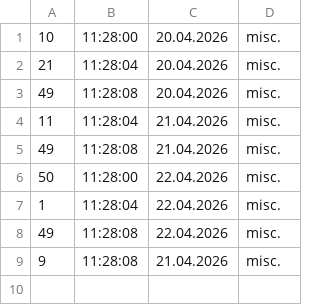
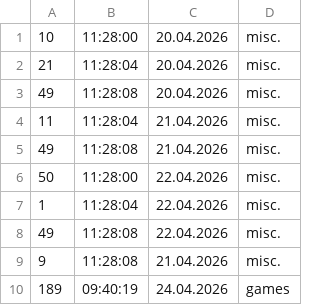
Before and after one commit to Hamed14282/NewBit---Finance-program, a CSV file: data/04.2026_expenses.csv, drawn as a sheet; the diff names each change by its address in the sheet, - before the commit and + after, or states it on an @@ line.

Commit message:
Added expenses now get redirected to the correct file

```diff
--- a/data/04.2026_expenses.csv
+++ b/data/04.2026_expenses.csv
+row 10: 189 | 09:40:19 | 24.04.2026 | games
```
Also changed, not shown: data/05.2026_expenses.csv, 2 other files.
